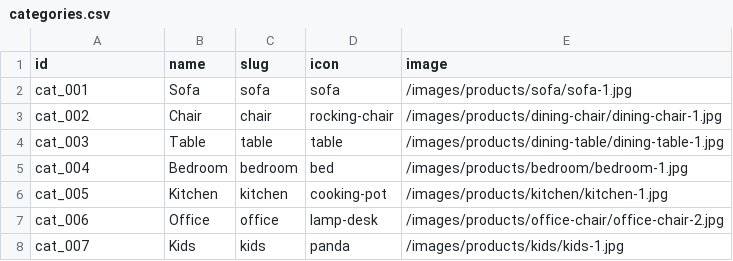
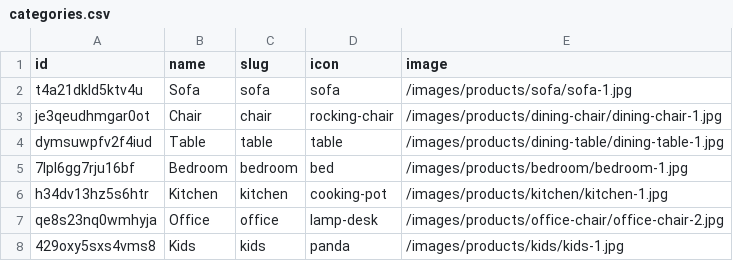
Before and after one commit to Recordline1/my-shop, a CSV file: public/data/cvs/categories.csv, drawn as a sheet.

Commit message:
feat: update configuration and data structures for brands and categories
- Added new configuration options for gallerySize and poolSize in config.ts.
- Refactored brands data structure to use BrandProfile interface instead of Brand.
- Updated categories data structure to use new IDs and added Pocketbase integration.
- Modified product types to ensure images are handled as arrays.
- Enhanced image generation logic to utilize configuration settings.
- Introduced new import script for Pocketbase to streamline product data import.
- Added new footer component with social media links and contact information.
- Created new icons for Facebook and Instagram.

```diff
--- a/public/data/cvs/categories.csv
+++ b/public/data/cvs/categories.csv
@@ -1,8 +1,8 @@
 id,name,slug,icon,image
-"cat_001","Sofa","sofa","sofa","/images/products/sofa/sofa-1.jpg"
-"cat_002","Chair","chair","rocking-chair","/images/products/dining-chair/dining-chair-1.jpg"
-"cat_003","Table","table","table","/images/products/dining-table/dining-table-1.jpg"
-"cat_004","Bedroom","bedroom","bed","/images/products/bedroom/bedroom-1.jpg"
-"cat_005","Kitchen","kitchen","cooking-pot","/images/products/kitchen/kitchen-1.jpg"
-"cat_006","Office","office","lamp-desk","/images/products/office-chair/office-chair-2.jpg"
-"cat_007","Kids","kids","panda","/images/products/kids/kids-1.jpg"
+"t4a21dkld5ktv4u","Sofa","sofa","sofa","/images/products/sofa/sofa-1.jpg"
+"je3qeudhmgar0ot","Chair","chair","rocking-chair","/images/products/dining-chair/dining-chair-1.jpg"
+"dymsuwpfv2f4iud","Table","table","table","/images/products/dining-table/dining-table-1.jpg"
+"7lpl6gg7rju16bf","Bedroom","bedroom","bed","/images/products/bedroom/bedroom-1.jpg"
+"h34dv13hz5s6htr","Kitchen","kitchen","cooking-pot","/images/products/kitchen/kitchen-1.jpg"
+"qe8s23nq0wmhyja","Office","office","lamp-desk","/images/products/office-chair/office-chair-2.jpg"
+"429oxy5sxs4vms8","Kids","kids","panda","/images/products/kids/kids-1.jpg"
```
Also changed, not shown: public/data/cvs/brands.csv, public/data/cvs/products.csv, 41 other files.
